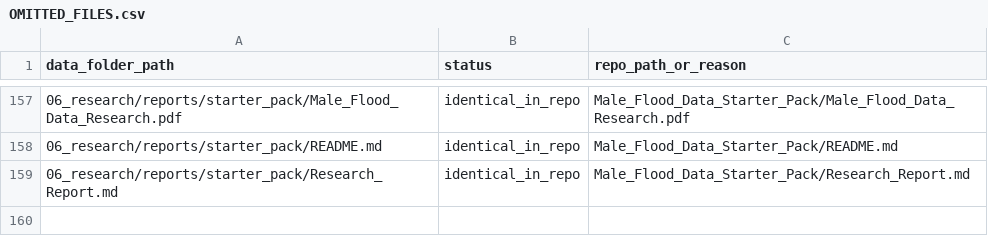
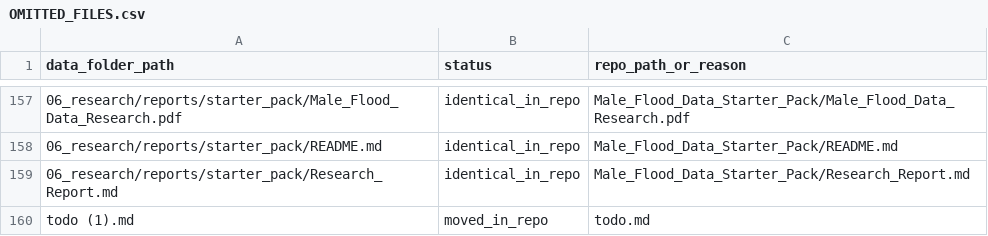
Before and after one commit to M-IYAAADH/advnaced-ai, a CSV file: male_flood_ai_data/OMITTED_FILES.csv, drawn as a sheet; only a part is shown, gaps mark what is left out.

```diff
--- a/male_flood_ai_data/OMITTED_FILES.csv
+++ b/male_flood_ai_data/OMITTED_FILES.csv
@@ -159 +159,2 @@ data_folder_path,status,repo_path_or_reason
 06_research/reports/starter_pack/Research_Report.md,identical_in_repo,Male_Flood_Data_Starter_Pack/Research_Report.md
+todo (1).md,moved_in_repo,todo.md
```
Also changed, not shown: 4 other files.
